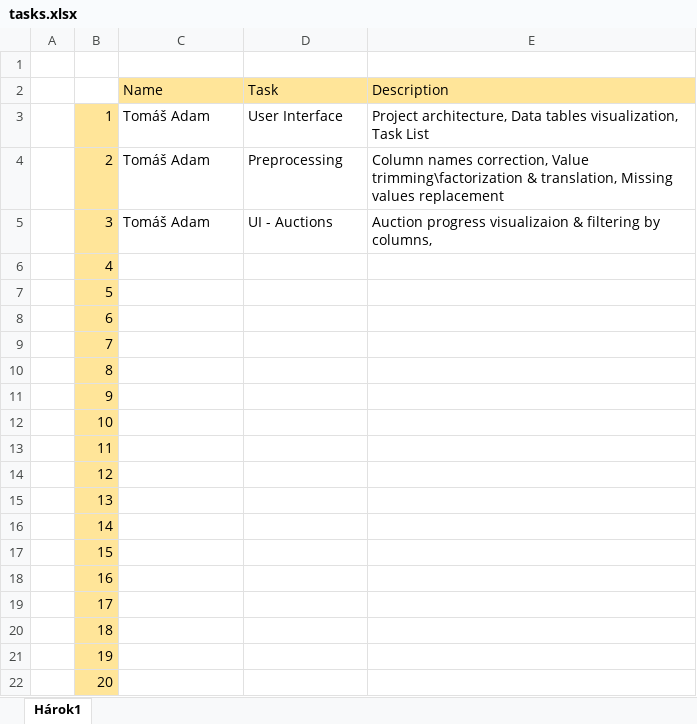
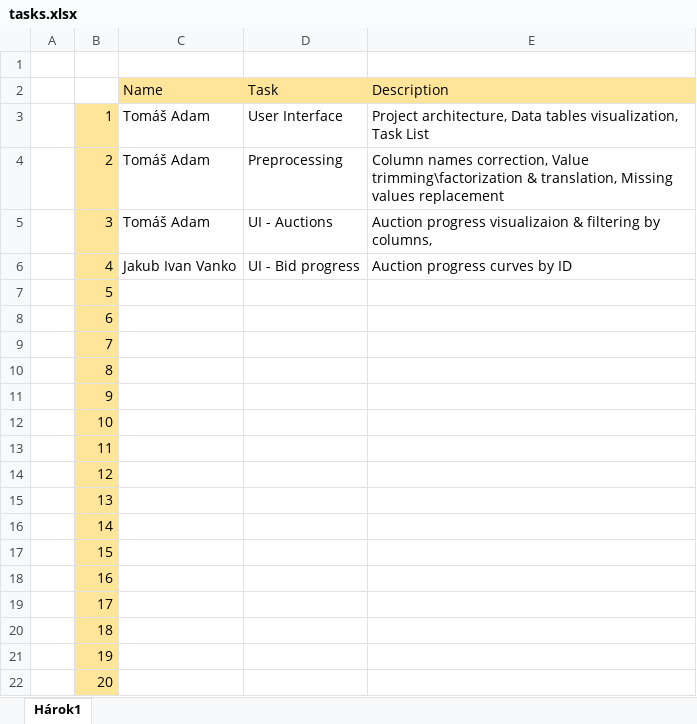
Before and after one commit to Coder-mano/Auctions-Visualization, an Excel workbook: tasks.xlsx, sheet Hárok1, drawn as a sheet; values as stored, in another font and other column widths than the file's, no borders; the diff names each change by its address in the sheet, - before the commit and + after, or states it on an @@ line.

```diff
--- a/tasks.xlsx (sheet Hárok1)
+++ b/tasks.xlsx (sheet Hárok1)
-C6: (empty)
+C6: Jakub Ivan Vanko
-D6: (empty)
+D6: UI - Bid progress
-E6: (empty)
+E6: Auction progress curves by ID
```
Also changed, not shown: 3 other files.
